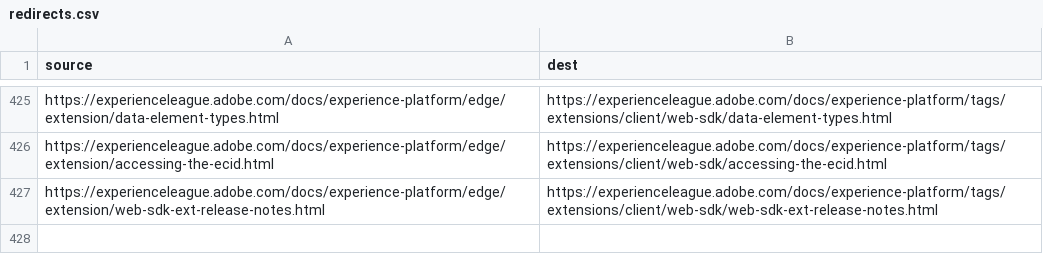
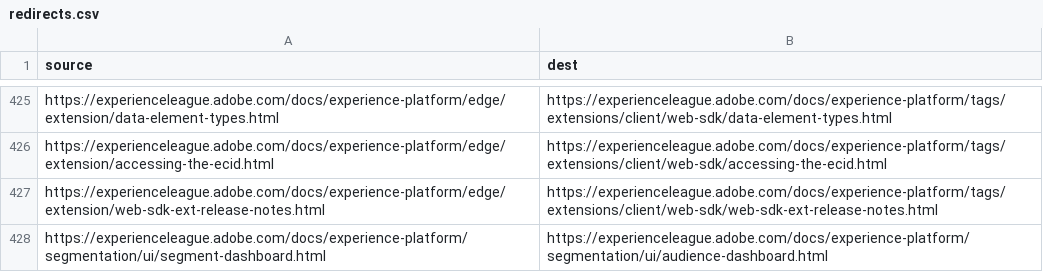
Before and after one commit to AdobeDocs/experience-platform.fr-FR, a CSV file: redirects.csv, drawn as a sheet; only a part is shown, gaps mark what is left out.

```diff
--- a/redirects.csv
+++ b/redirects.csv
@@ -427 +427,2 @@ https://experienceleague.adobe.com/docs/experience-platform/edge/extension/acces
 https://experienceleague.adobe.com/docs/experience-platform/edge/extension/web-sdk-ext-release-notes.html,https://experienceleague.adobe.com/docs/experience-platform/tags/extensions/client/web-sdk/web-sdk-ext-release-notes.html
+https://experienceleague.adobe.com/docs/experience-platform/segmentation/ui/segment-dashboard.html,https://experienceleague.adobe.com/docs/experience-platform/segmentation/ui/audience-dashboard.html
```
Also changed, not shown: 13 other files.
